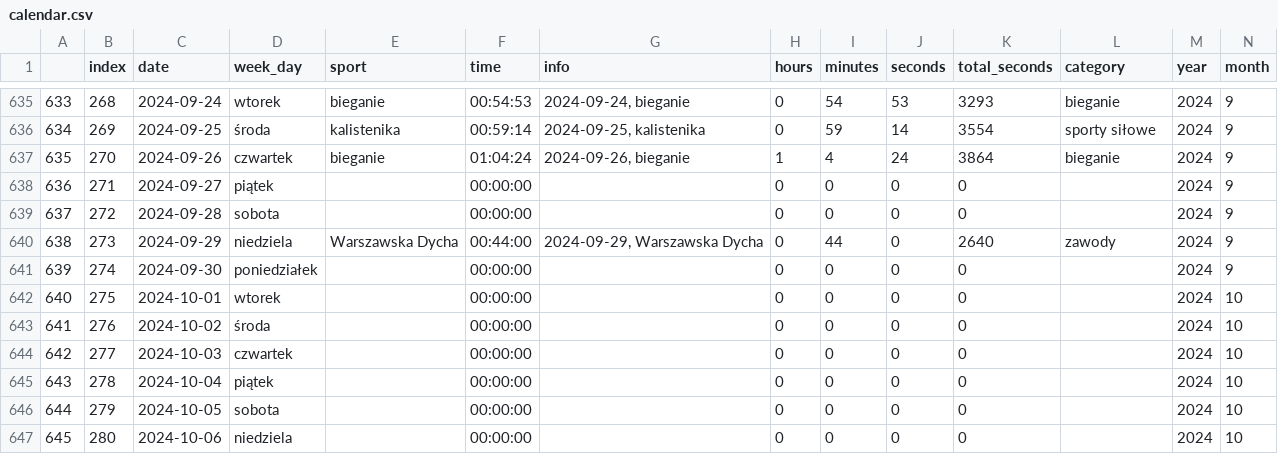
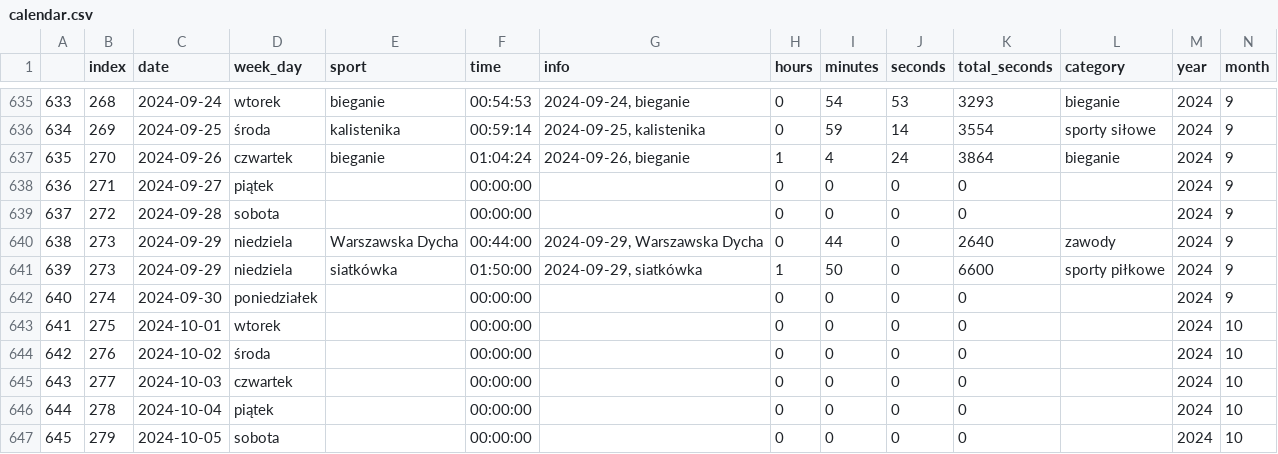
Before and after one commit to przemekolender/SportTracker, a CSV file: files/calendar.csv, drawn as a sheet; only a part is shown, gaps mark what is left out; the shorter side is filled out with more unchanged rows; addresses are those after the commit; rows hold the shown columns only; the diff names each change by its address in the sheet, - before the commit and + after, or states it on an @@ line.

```diff
--- a/files/calendar.csv
+++ b/files/calendar.csv
+row 641: 639 | 273 | 2024-09-29 | niedziela | siatkówka | 01:50:00 | 2024-09-29, siatkówka | 1 | 50 | 0 | 6600 | sporty piłkowe | 2024 | 9
@@ column A renumbered from row 642 down @@
```
Also changed, not shown: files/workouts.csv.
